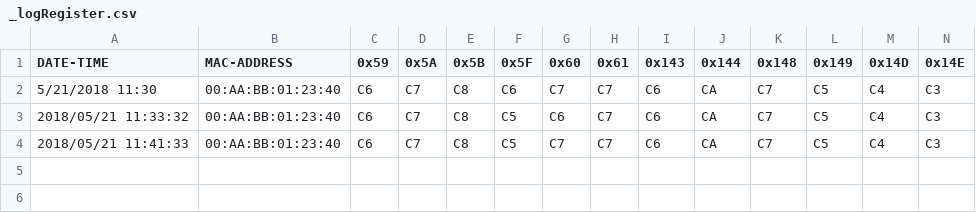
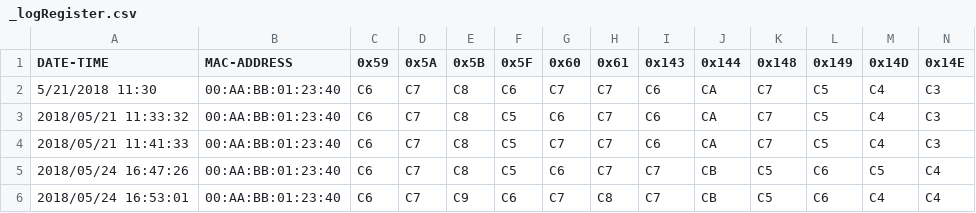
Before and after one commit to fengyubox/ToolCalibWifiGW040H, a CSV file: ToolCalibWifiForGW040H/ToolCalibWifiForGW040H/bin/Debug/_logRegister.csv, drawn as a sheet; only a part is shown; rows hold the shown columns only; the diff names each change by its address in the sheet, - before the commit and + after, or states it on an @@ line.

```diff
--- a/ToolCalibWifiForGW040H/ToolCalibWifiForGW040H/bin/Debug/_logRegister.csv
+++ b/ToolCalibWifiForGW040H/ToolCalibWifiForGW040H/bin/Debug/_logRegister.csv
+row 5: 2018/05/24 16:47:26 | 00:AA:BB:01:23:40 | C6 | C7 | C8 | C5 | C6 | C7 | C7 | CB | C5 | C6 | C5 | C4
+row 6: 2018/05/24 16:53:01 | 00:AA:BB:01:23:40 | C6 | C7 | C9 | C6 | C7 | C8 | C7 | CB | C5 | C6 | C4 | C4
```
Also changed, not shown: 33 other files.
